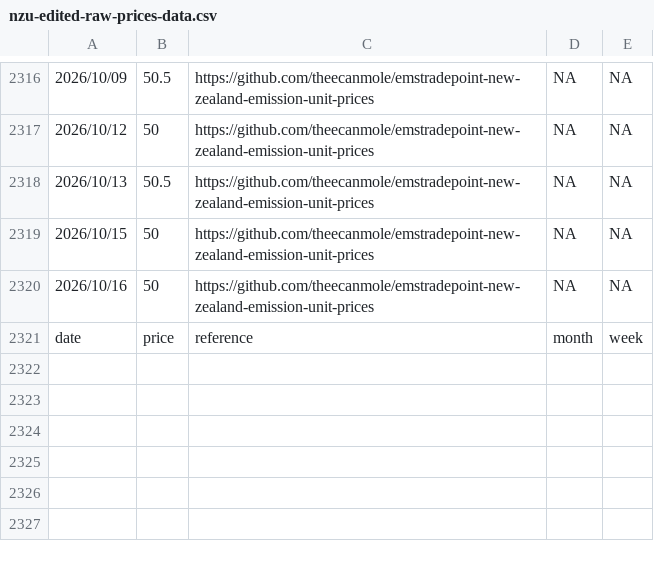
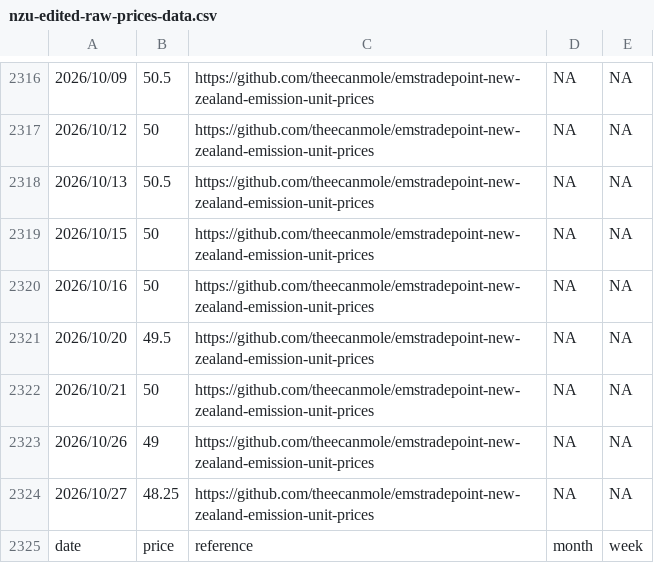
Before and after one commit to theecanmole/nzu, a CSV file: nzu-edited-raw-prices-data.csv, drawn as a sheet; only a part is shown, gaps mark what is left out.

```diff
--- a/nzu-edited-raw-prices-data.csv
+++ b/nzu-edited-raw-prices-data.csv
@@ -2320,2 +2320,6 @@
 2026/10/16,50,https://github.com/theecanmole/emstradepoint-new-zealand-emission-unit-prices,NA,NA
+2026/10/20,49.5,https://github.com/theecanmole/emstradepoint-new-zealand-emission-unit-prices,NA,NA
+2026/10/21,50,https://github.com/theecanmole/emstradepoint-new-zealand-emission-unit-prices,NA,NA
+2026/10/26,49,https://github.com/theecanmole/emstradepoint-new-zealand-emission-unit-prices,NA,NA
+2026/10/27,48.25,https://github.com/theecanmole/emstradepoint-new-zealand-emission-unit-prices,NA,NA
 date,price,reference,month,week
```
Also changed, not shown: nzu-month-price.csv, spotprices.csv, 8 other files.
